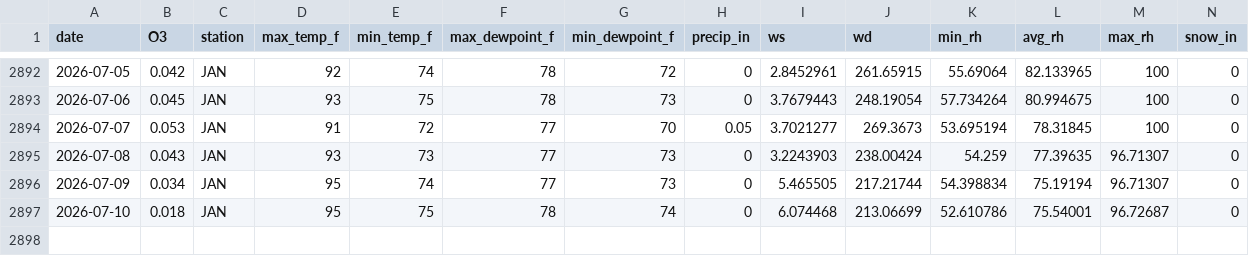
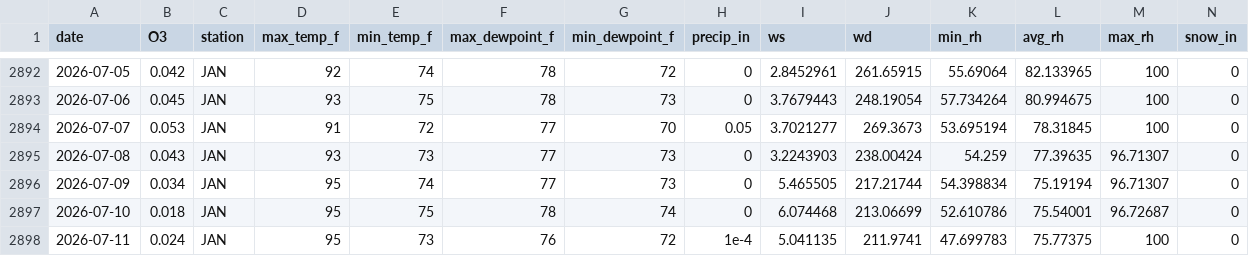
Before and after one commit to Cuevman81/ms-ozone-forecast, a CSV file: r-pipeline/aq_MetDaily_Hinds_CC.csv, drawn as a sheet; only a part is shown, gaps mark what is left out; rows hold the shown columns only; the diff names each change by its address in the sheet, - before the commit and + after, or states it on an @@ line.

```diff
--- a/r-pipeline/aq_MetDaily_Hinds_CC.csv
+++ b/r-pipeline/aq_MetDaily_Hinds_CC.csv
+row 2898: 2026-07-11 | 0.024 | JAN | 95 | 73 | 76 | 72 | 1e-4 | 5.041135 | 211.9741 | 47.699783 | 75.77375 | 100 | 0
```
Also changed, not shown: r-pipeline/aq_MetDaily_Gulfport.csv, r-pipeline/aq_MetDaily_Jackson_NCORE.csv, 40 other files.
